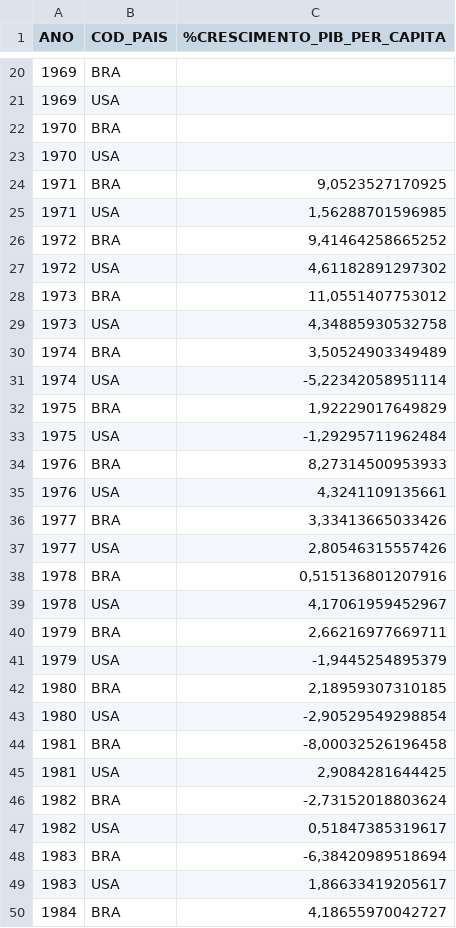
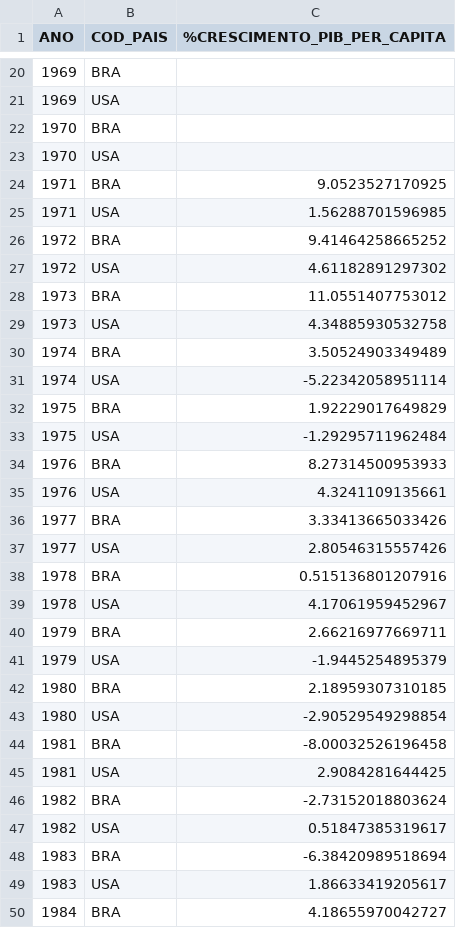
Before and after one commit to GuiMendeees/Monografia, a CSV file: World_Development_Indicators.csv, drawn as a sheet; only a part is shown, gaps mark what is left out; the diff covers the shown part only.

```diff
--- a/World_Development_Indicators.csv
+++ b/World_Development_Indicators.csv
@@ -23,28 +23,28 @@ ANO;COD_PAIS;%CRESCIMENTO_PIB_PER_CAPITA
 1970;USA;
-1971;BRA;9,0523527170925
-1971;USA;1,56288701596985
-1972;BRA;9,41464258665252
-1972;USA;4,61182891297302
-1973;BRA;11,0551407753012
-1973;USA;4,34885930532758
-1974;BRA;3,50524903349489
-1974;USA;-5,22342058951114
-1975;BRA;1,92229017649829
-1975;USA;-1,29295711962484
-1976;BRA;8,27314500953933
-1976;USA;4,3241109135661
-1977;BRA;3,33413665033426
-1977;USA;2,80546315557426
-1978;BRA;0,515136801207916
-1978;USA;4,17061959452967
-1979;BRA;2,66216977669711
-1979;USA;-1,9445254895379
-1980;BRA;2,18959307310185
-1980;USA;-2,90529549298854
-1981;BRA;-8,00032526196458
-1981;USA;2,9084281644425
-1982;BRA;-2,73152018803624
-1982;USA;0,51847385319617
-1983;BRA;-6,38420989518694
-1983;USA;1,86633419205617
-1984;BRA;4,18655970042727
+1971;BRA;9.0523527170925
+1971;USA;1.56288701596985
+1972;BRA;9.41464258665252
+1972;USA;4.61182891297302
+1973;BRA;11.0551407753012
+1973;USA;4.34885930532758
+1974;BRA;3.50524903349489
+1974;USA;-5.22342058951114
+1975;BRA;1.92229017649829
+1975;USA;-1.29295711962484
+1976;BRA;8.27314500953933
+1976;USA;4.3241109135661
+1977;BRA;3.33413665033426
+1977;USA;2.80546315557426
+1978;BRA;0.515136801207916
+1978;USA;4.17061959452967
+1979;BRA;2.66216977669711
+1979;USA;-1.9445254895379
+1980;BRA;2.18959307310185
+1980;USA;-2.90529549298854
+1981;BRA;-8.00032526196458
+1981;USA;2.9084281644425
+1982;BRA;-2.73152018803624
+1982;USA;0.51847385319617
+1983;BRA;-6.38420989518694
+1983;USA;1.86633419205617
+1984;BRA;4.18655970042727
```
Also changed, not shown: 73 edited cells elsewhere in this file, Health_Nutrition_and_Population_Statistics.csv.
